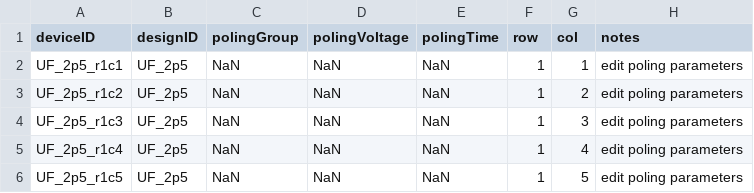
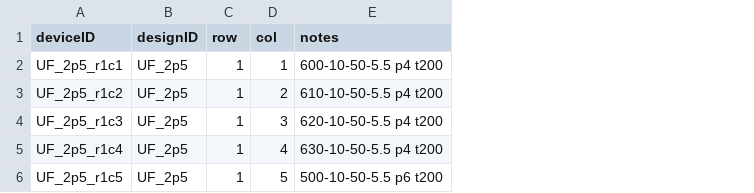
Before and after one commit to YuanhaoYang15/PFM_poling_analysis, a CSV file: metadata/devices_20260511.csv, drawn as a sheet; removed rows and columns are numbered as before the commit, all else as after; the diff names each change by its address in the sheet, - before the commit and + after, or states it on an @@ line.

```diff
--- a/metadata/devices_20260511.csv
+++ b/metadata/devices_20260511.csv
-column C (polingGroup), rows 2-6: all NaN
-column D (polingVoltage), rows 2-6: all NaN
-column E (polingTime), rows 2-6: all NaN
-E2 (notes): edit poling parameters
+E2 (notes): 600-10-50-5.5 p4 t200
-E3 (notes): edit poling parameters
+E3 (notes): 610-10-50-5.5 p4 t200
-E4 (notes): edit poling parameters
+E4 (notes): 620-10-50-5.5 p4 t200
-E5 (notes): edit poling parameters
+E5 (notes): 630-10-50-5.5 p4 t200
-E6 (notes): edit poling parameters
+E6 (notes): 500-10-50-5.5 p6 t200
```
Also changed, not shown: metadata/designs_20260506.csv, metadata/devices_20260506.csv, 23 other files.
